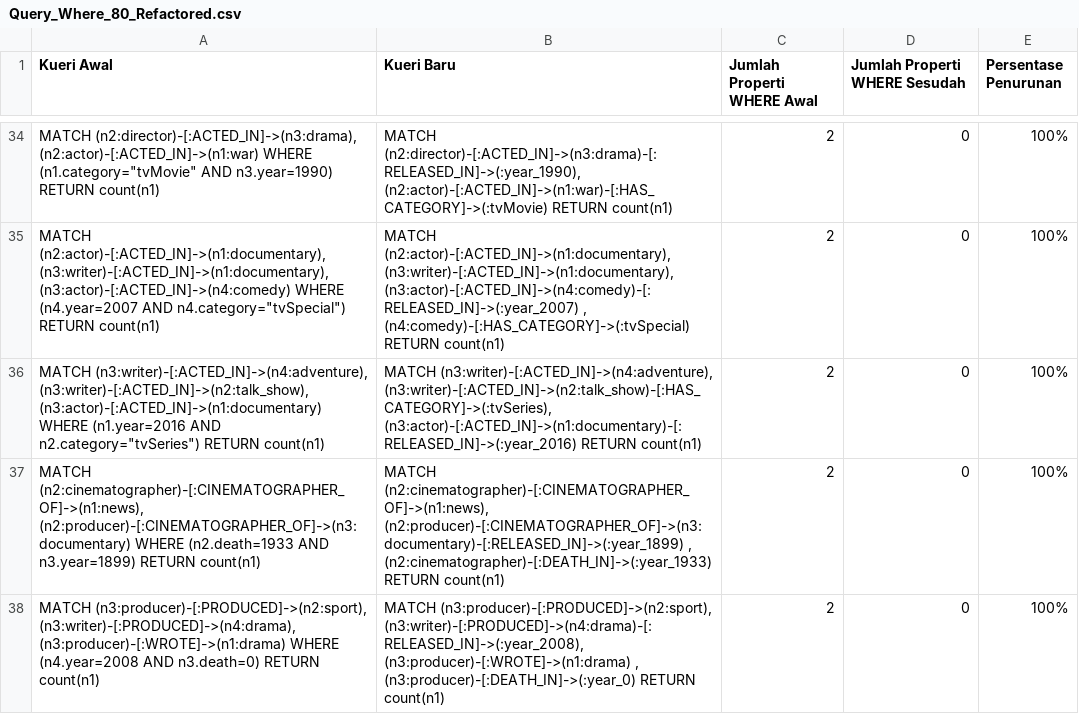
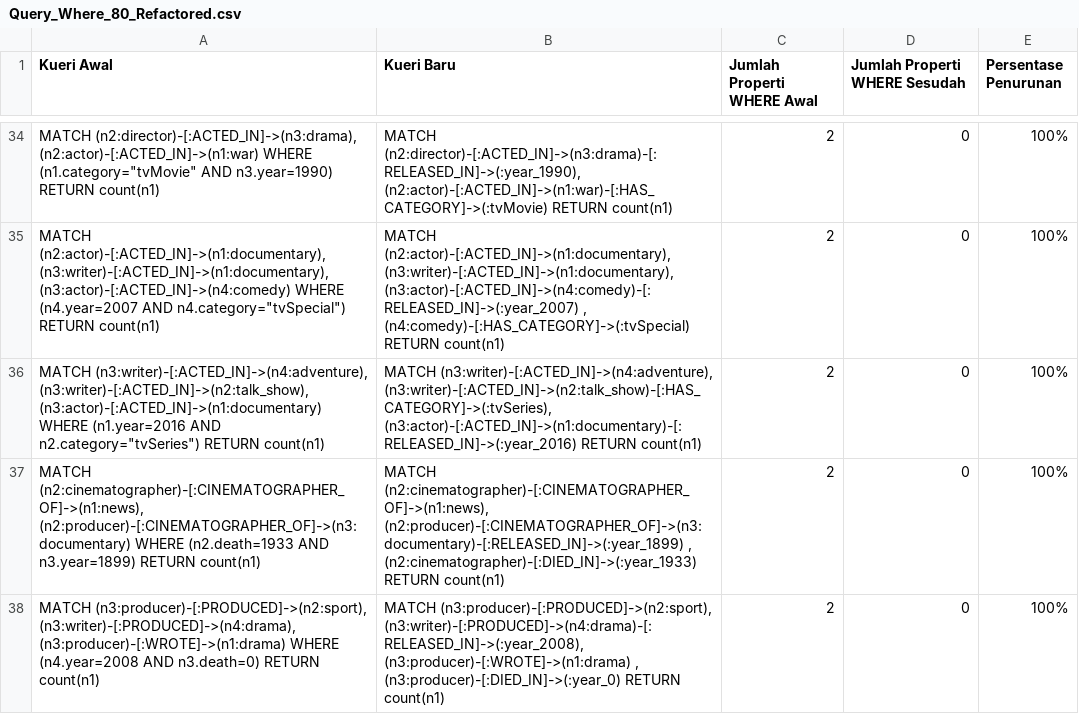
Before and after one commit to AlishaNaraC/TA_GraphRefactoring, a CSV file: data/report/Query_Where_80_Refactored.csv, drawn as a sheet; only a part is shown, gaps mark what is left out; the diff covers the shown part only; the diff names each change by its address in the sheet, - before the commit and + after, or states it on an @@ line.

Commit message:
udah bisa jalanin kueri baseline dan hasil refactoring

```diff
--- a/data/report/Query_Where_80_Refactored.csv
+++ b/data/report/Query_Where_80_Refactored.csv
-B37 (Kueri Baru): …(n2:producer)-[:CINEMATOGRAPHER_OF]->(n3:documentary)-[:RELEASED_IN]->(:year_1899) , (n2:cinematographer)-[:DEATH_IN]->(:year_1933) RETURN count(n1)
+B37 (Kueri Baru): …(n2:producer)-[:CINEMATOGRAPHER_OF]->(n3:documentary)-[:RELEASED_IN]->(:year_1899) , (n2:cinematographer)-[:DIED_IN]->(:year_1933) RETURN count(n1)
-B38 (Kueri Baru): …(n3:producer)-[:WROTE]->(n1:drama) , (n3:producer)-[:DEATH_IN]->(:year_0) RETURN count(n1)
+B38 (Kueri Baru): …(n3:producer)-[:WROTE]->(n1:drama) , (n3:producer)-[:DIED_IN]->(:year_0) RETURN count(n1)
```
Also changed, not shown: 19 edited cells elsewhere in this file, 10 other files.
